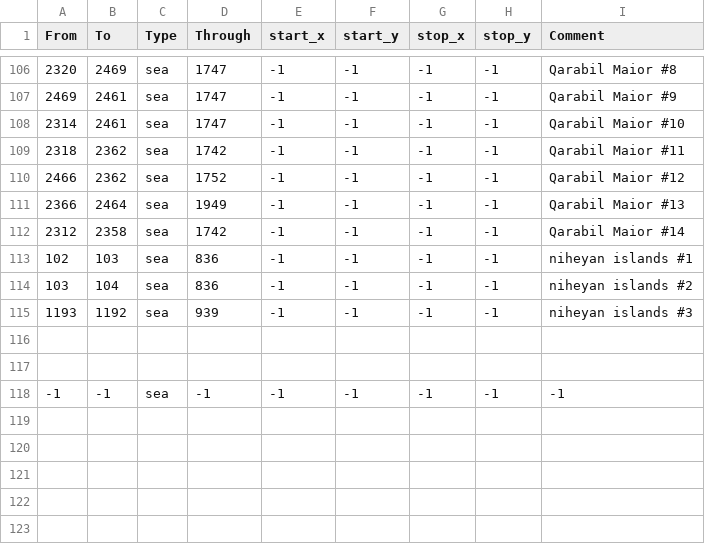
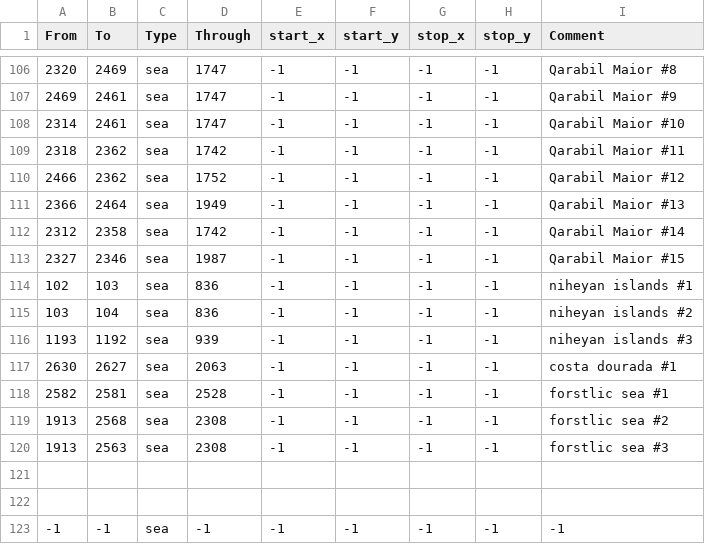
Before and after one commit to Stefus-er/Taedium, a CSV file: map/adjacencies.csv, drawn as a sheet; only a part is shown, gaps mark what is left out; the diff names each change by its address in the sheet, - before the commit and + after, or states it on an @@ line.

```diff
--- a/map/adjacencies.csv
+++ b/map/adjacencies.csv
+row 113: 2327 | 2346 | sea | 1987 | -1 | -1 | -1 | -1 | Qarabil Maior #15
+row 117: 2630 | 2627 | sea | 2063 | -1 | -1 | -1 | -1 | costa dourada #1
+row 118: 2582 | 2581 | sea | 2528 | -1 | -1 | -1 | -1 | forstlic sea #1
+row 119: 1913 | 2568 | sea | 2308 | -1 | -1 | -1 | -1 | forstlic sea #2
+row 120: 1913 | 2563 | sea | 2308 | -1 | -1 | -1 | -1 | forstlic sea #3
```
Also changed, not shown: 7 other files.
